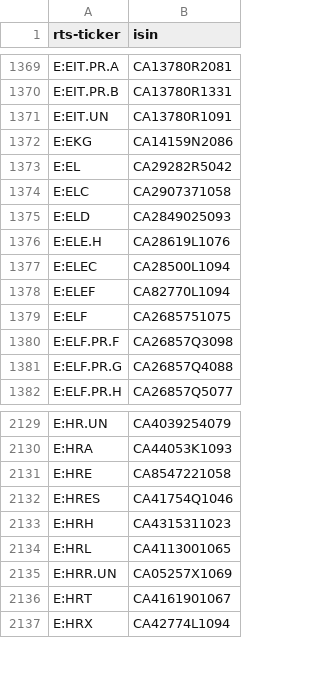
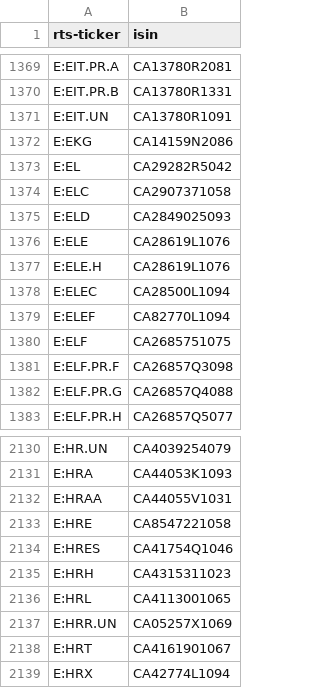
Before and after one commit to tradingview-dev/idc-expchains, a CSV file: isin/1556.csv, drawn as a sheet; only a part is shown, gaps mark what is left out.

```diff
--- a/isin/1556.csv
+++ b/isin/1556.csv
@@ -1375,2 +1375,3 @@ E:ELC,CA2907371058
 E:ELD,CA2849025093
+E:ELE,CA28619L1076
 E:ELE.H,CA28619L1076
@@ -2130,2 +2131,3 @@ E:HR.UN,CA4039254079
 E:HRA,CA44053K1093
+E:HRAA,CA44055V1031
 E:HRE,CA8547221058
```
Also changed, not shown: isin/916.csv, isin/964.csv, 6 other files.
